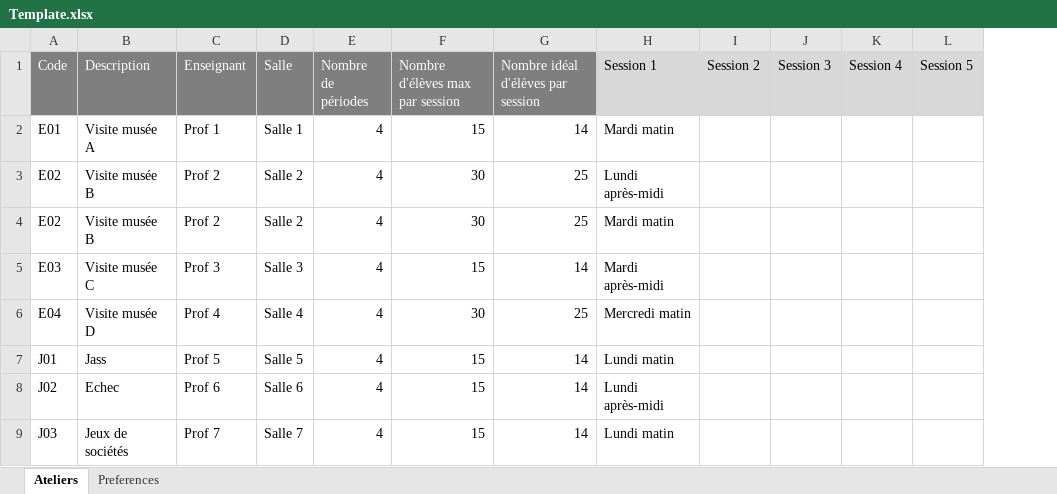
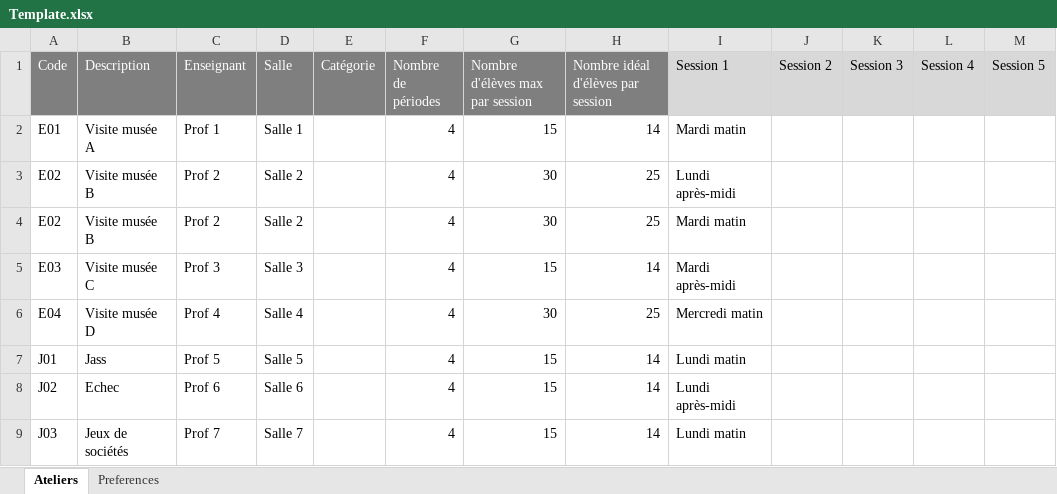
Before and after one commit to Cyclohexanol/Semaine_Hors-Cadre, an Excel workbook: webapp/static/Template.xlsx, sheet Ateliers, drawn as a sheet; only a part is shown; values as stored, in another font and other column widths than the file's, no borders; the diff names each change by its address in the sheet, - before the commit and + after, or states it on an @@ line.

```diff
--- a/webapp/static/Template.xlsx (sheet Ateliers)
+++ b/webapp/static/Template.xlsx (sheet Ateliers)
+column E (Catégorie), empty
```
Also changed, not shown: sheet Preferences, 3 other files.
